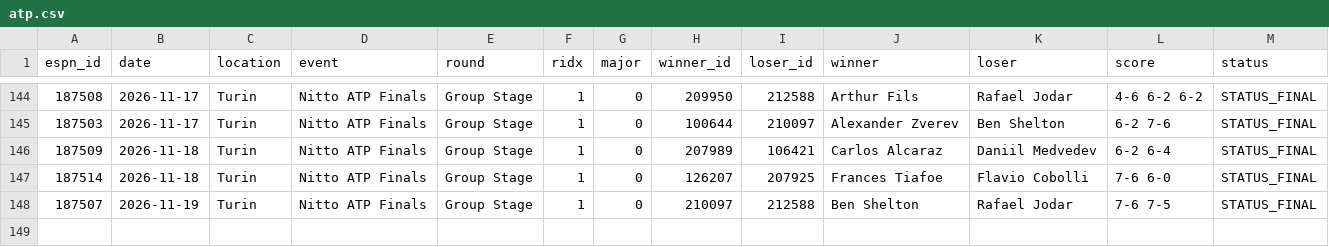
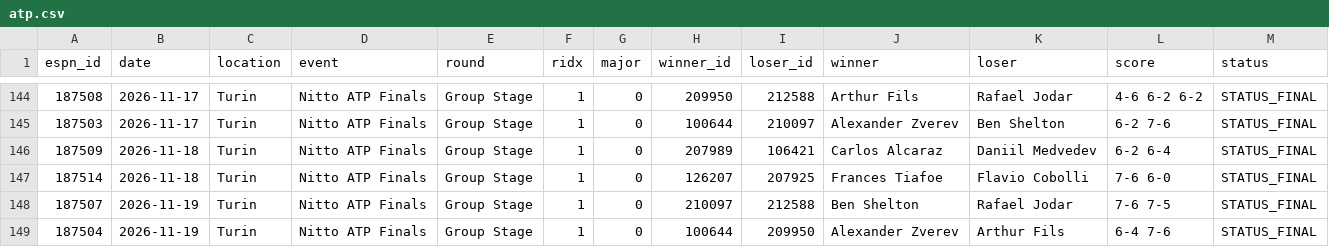
Before and after one commit to vassoffat-cell/tennisbot, a CSV file: data/espn/atp.csv, drawn as a sheet; only a part is shown, gaps mark what is left out.

Commit message:
Data update 2026-11-19

```diff
--- a/data/espn/atp.csv
+++ b/data/espn/atp.csv
@@ -148 +148,2 @@ espn_id,date,location,event,round,ridx,major,winner_id,loser_id,winner,loser,sco
 187507,2026-11-19,Turin,Nitto ATP Finals,Group Stage,1,0,210097,212588,Ben Shelton,Rafael Jodar,7-6 7-5,STATUS_FINAL
+187504,2026-11-19,Turin,Nitto ATP Finals,Group Stage,1,0,100644,209950,Alexander Zverev,Arthur Fils,6-4 7-6,STATUS_FINAL
```
Also changed, not shown: data/shadow/tennis_2026-11.csv, hockey/data/seal/hockey_2026-11-19.csv, 6 other files.
